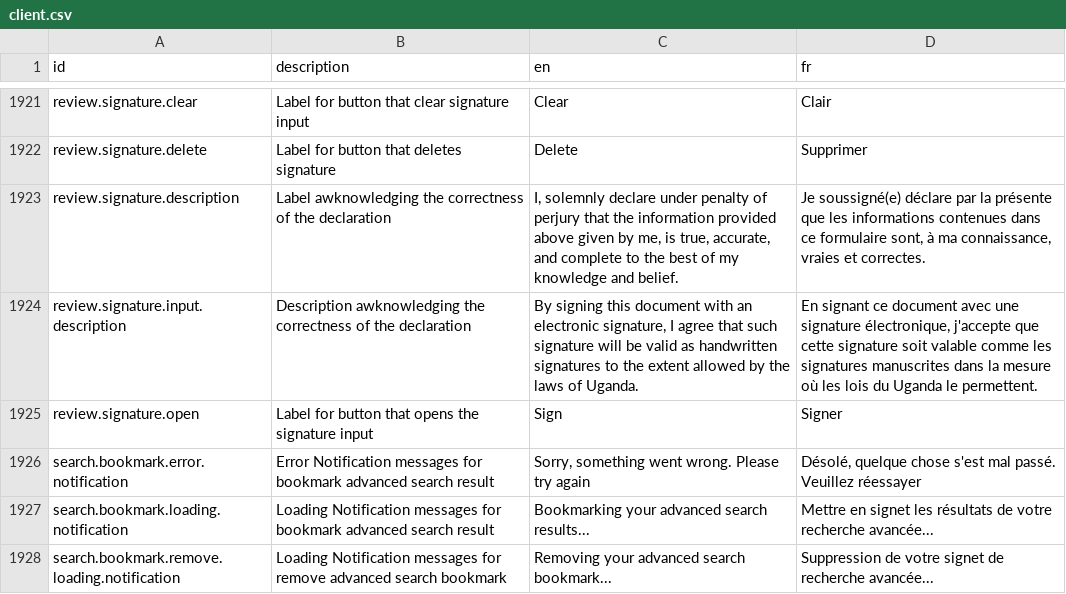
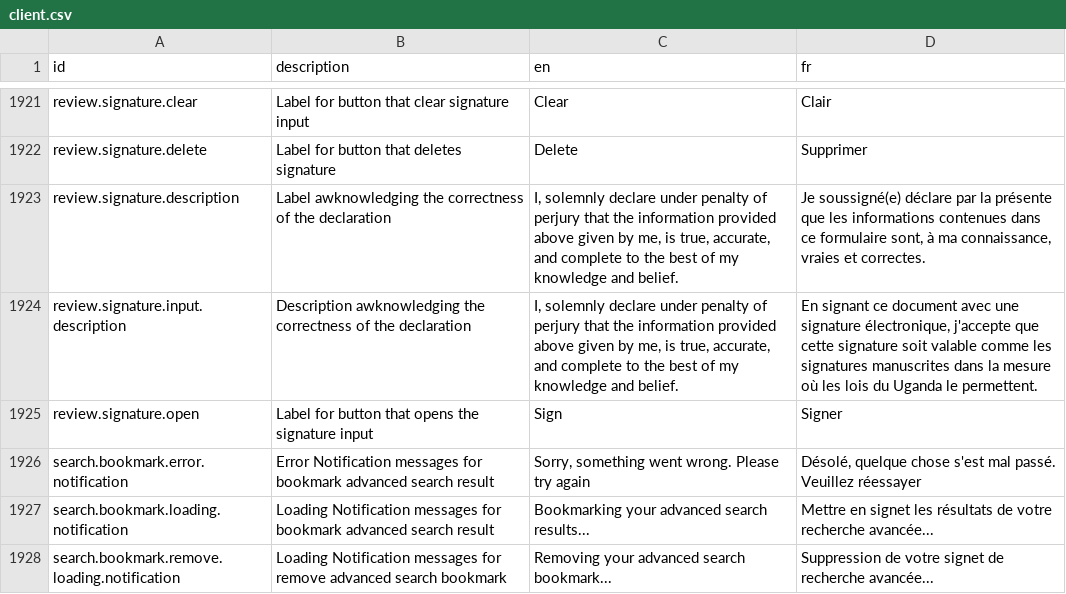
Before and after one commit to mdminhaj88/opencrvs-uganda, a CSV file: src/translations/client.csv, drawn as a sheet; only a part is shown, gaps mark what is left out.

Commit message:
chore: update signature declaration

```diff
--- a/src/translations/client.csv
+++ b/src/translations/client.csv
@@ -1927,3 +1927,3 @@ review.signature.delete,Label for button that deletes signature,Delete,Supprimer
 review.signature.description,Label awknowledging the correctness of the declaration,"I, solemnly declare under penalty of perjury that the information provided above given by me, is true, accurate, and complete to the best of my knowledge and belief.","Je soussigné(e) déclare par la présente que les informations contenues dans ce formulaire sont, à ma connaissance, vraies et correctes."
-review.signature.input.description,Description awknowledging the correctness of the declaration,"By signing this document with an electronic signature, I agree that such signature will be valid as handwritten signatures to the extent allowed by the laws of Uganda.","En signant ce document avec une signature électronique, j'accepte que cette signature soit valable comme les signatures manuscrites dans la mesure où les lois du Uganda le permettent."
+review.signature.input.description,Description awknowledging the correctness of the declaration,"I, solemnly declare under penalty of perjury that the information provided above given by me, is true, accurate, and complete to the best of my knowledge and belief.","En signant ce document avec une signature électronique, j'accepte que cette signature soit valable comme les signatures manuscrites dans la mesure où les lois du Uganda le permettent."
 review.signature.open,Label for button that opens the signature input,Sign,Signer
```
